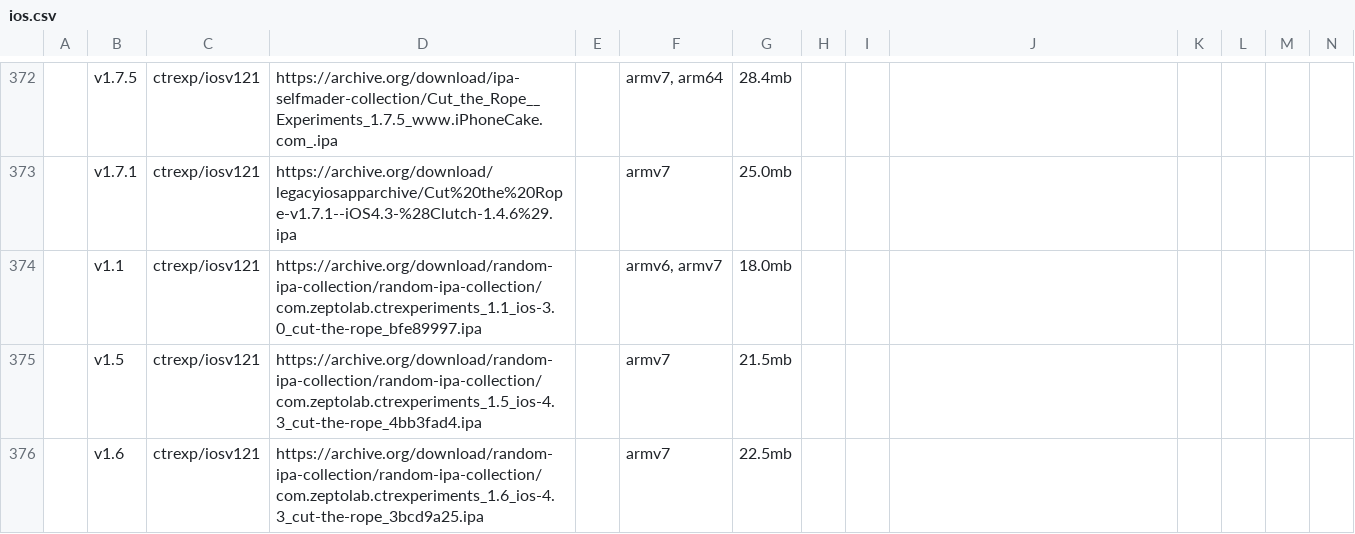
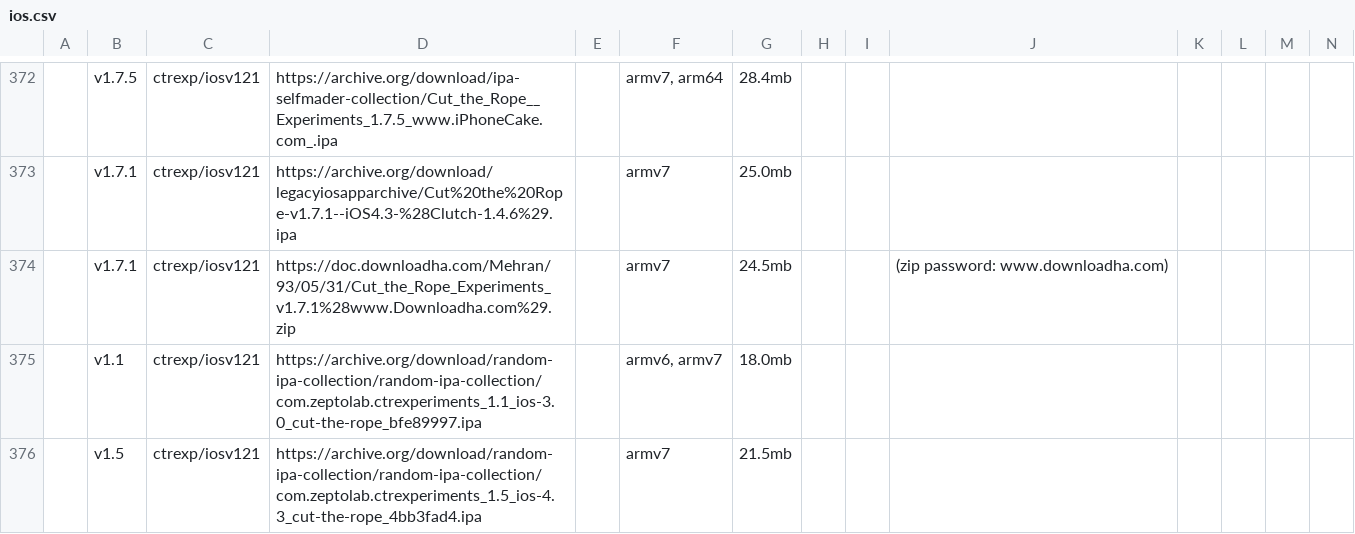
Before and after one commit to sogful/candies.monster, a CSV file: versions/data/ios.csv, drawn as a sheet; only a part is shown, gaps mark what is left out; the shorter side is filled out with more unchanged rows; rows hold the shown columns only; the diff covers the shown part only; the diff names each change by its address in the sheet, - before the commit and + after, or states it on an @@ line.

```diff
--- a/versions/data/ios.csv
+++ b/versions/data/ios.csv
+row 374:  | v1.7.1 | ctrexp/iosv121 | https://doc.downloadha.com/Mehran/93/05/31/Cut_the_Rope_Experiments_v1.7.1%28www.Downloadha.com%29.zip |  | armv7 | 24.5mb |  |  | (zip password: www.downloadha.com)
```
Also changed, not shown: 3 added rows elsewhere in this file, versions/data/android.csv, 6 other files.
